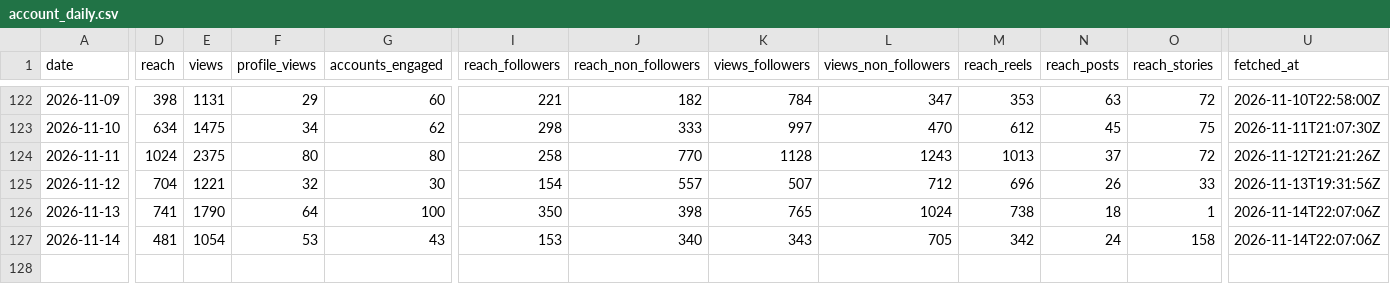
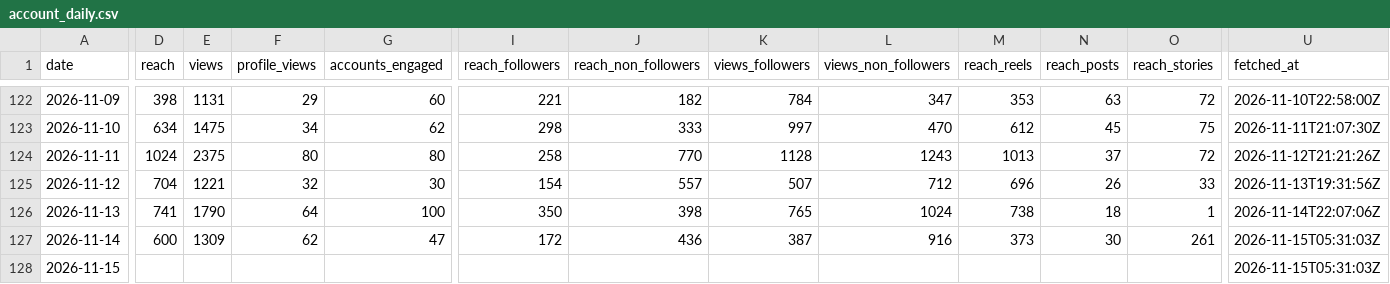
Before and after one commit to LokmaneDaoudi/ig-analytics, a CSV file: data/account_daily.csv, drawn as a sheet; only a part is shown, gaps mark what is left out; rows hold the shown columns only; the diff names each change by its address in the sheet, - before the commit and + after, or states it on an @@ line.

```diff
--- a/data/account_daily.csv
+++ b/data/account_daily.csv
-D127 (reach): 481
+D127 (reach): 600
-E127 (views): 1054
+E127 (views): 1309
-F127 (profile_views): 53
+F127 (profile_views): 62
-G127 (accounts_engaged): 43
+G127 (accounts_engaged): 47
-I127 (reach_followers): 153
+I127 (reach_followers): 172
-J127 (reach_non_followers): 340
+J127 (reach_non_followers): 436
-K127 (views_followers): 343
+K127 (views_followers): 387
-L127 (views_non_followers): 705
+L127 (views_non_followers): 916
-M127 (reach_reels): 342
+M127 (reach_reels): 373
-N127 (reach_posts): 24
+N127 (reach_posts): 30
-O127 (reach_stories): 158
+O127 (reach_stories): 261
-U127 (fetched_at): 2026-11-14T22:07:06Z
+U127 (fetched_at): 2026-11-15T05:31:03Z
+row 128: 2026-11-15 |  |  |  |  |  |  |  |  |  |  |  | 2026-11-15T05:31:03Z
```
Also changed, not shown: data/audience.csv, data/media_metrics.csv.
